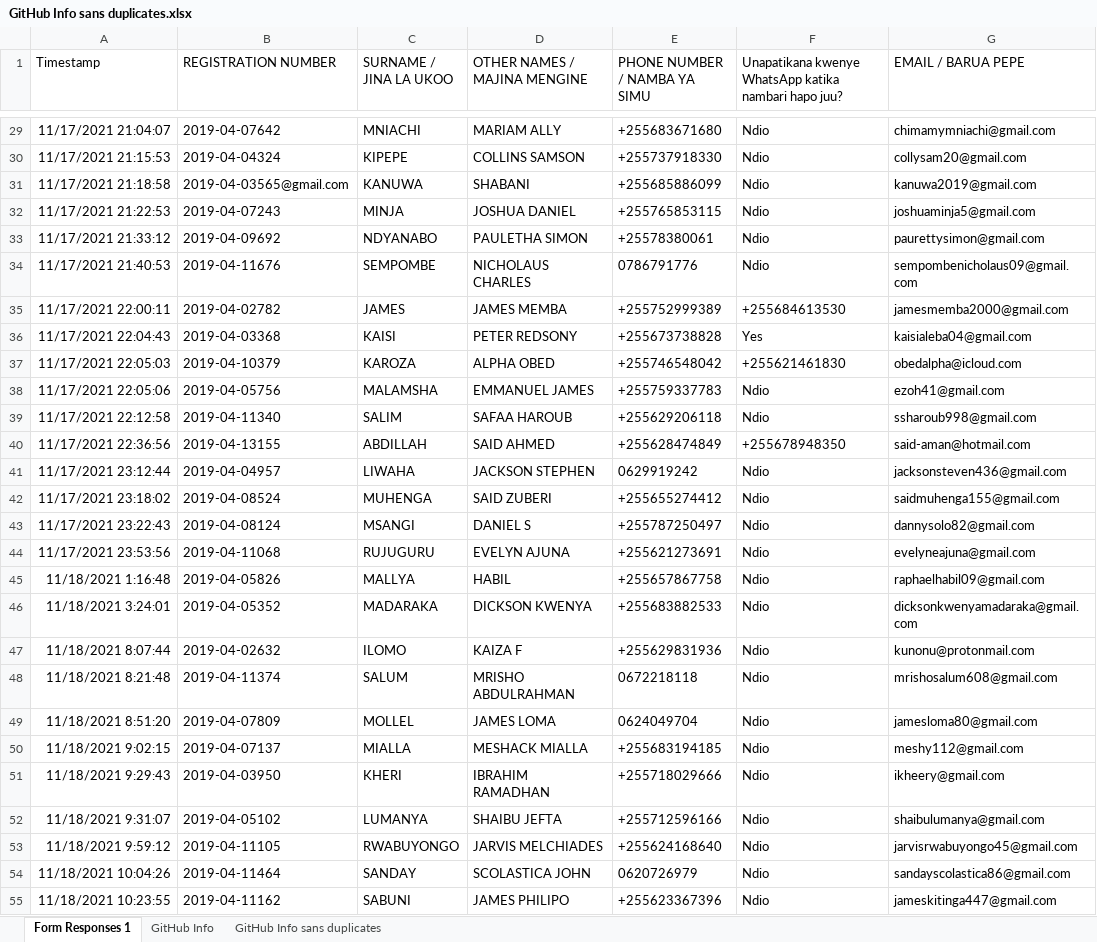
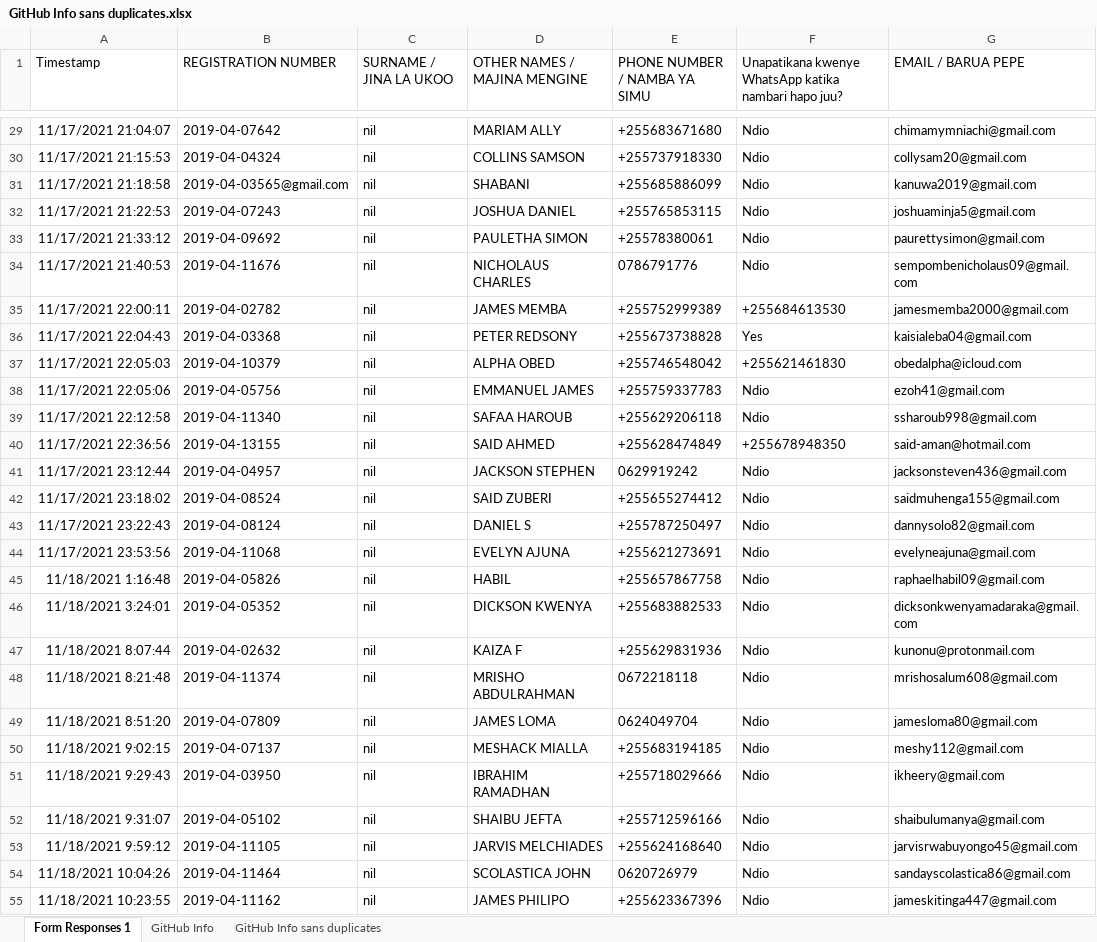
Before and after one commit to jlungo/staffcard, an Excel workbook: CS335/GitHub Info sans duplicates.xlsx, sheet Form Responses 1, drawn as a sheet; only a part is shown, gaps mark what is left out; values as stored, in another font and other column widths than the file's, no borders; the diff covers the shown part only; the diff names each change by its address in the sheet, - before the commit and + after, or states it on an @@ line.

Commit message:
removed all surnames

```diff
--- a/CS335/GitHub Info sans duplicates.xlsx (sheet Form Responses 1)
+++ b/CS335/GitHub Info sans duplicates.xlsx (sheet Form Responses 1)
-C29 (SURNAME / JINA LA UKOO): MNIACHI
+C29 (SURNAME / JINA LA UKOO): nil
-C30 (SURNAME / JINA LA UKOO): KIPEPE
+C30 (SURNAME / JINA LA UKOO): nil
-C31 (SURNAME / JINA LA UKOO): KANUWA
+C31 (SURNAME / JINA LA UKOO): nil
-C32 (SURNAME / JINA LA UKOO): MINJA
+C32 (SURNAME / JINA LA UKOO): nil
-C33 (SURNAME / JINA LA UKOO): NDYANABO
+C33 (SURNAME / JINA LA UKOO): nil
-C34 (SURNAME / JINA LA UKOO): SEMPOMBE
+C34 (SURNAME / JINA LA UKOO): nil
-C35 (SURNAME / JINA LA UKOO): JAMES
+C35 (SURNAME / JINA LA UKOO): nil
-C36 (SURNAME / JINA LA UKOO): KAISI
+C36 (SURNAME / JINA LA UKOO): nil
-C37 (SURNAME / JINA LA UKOO): KAROZA
+C37 (SURNAME / JINA LA UKOO): nil
-C38 (SURNAME / JINA LA UKOO): MALAMSHA
+C38 (SURNAME / JINA LA UKOO): nil
-C39 (SURNAME / JINA LA UKOO): SALIM
+C39 (SURNAME / JINA LA UKOO): nil
-C40 (SURNAME / JINA LA UKOO): ABDILLAH
+C40 (SURNAME / JINA LA UKOO): nil
-C41 (SURNAME / JINA LA UKOO): LIWAHA
+C41 (SURNAME / JINA LA UKOO): nil
-C42 (SURNAME / JINA LA UKOO): MUHENGA
+C42 (SURNAME / JINA LA UKOO): nil
-C43 (SURNAME / JINA LA UKOO): MSANGI
+C43 (SURNAME / JINA LA UKOO): nil
-C44 (SURNAME / JINA LA UKOO): RUJUGURU
+C44 (SURNAME / JINA LA UKOO): nil
-C45 (SURNAME / JINA LA UKOO): MALLYA
+C45 (SURNAME / JINA LA UKOO): nil
-C46 (SURNAME / JINA LA UKOO): MADARAKA
+C46 (SURNAME / JINA LA UKOO): nil
-C47 (SURNAME / JINA LA UKOO): ILOMO
+C47 (SURNAME / JINA LA UKOO): nil
-C48 (SURNAME / JINA LA UKOO): SALUM
+C48 (SURNAME / JINA LA UKOO): nil
-C49 (SURNAME / JINA LA UKOO): MOLLEL
+C49 (SURNAME / JINA LA UKOO): nil
-C50 (SURNAME / JINA LA UKOO): MIALLA
+C50 (SURNAME / JINA LA UKOO): nil
-C51 (SURNAME / JINA LA UKOO): KHERI
+C51 (SURNAME / JINA LA UKOO): nil
-C52 (SURNAME / JINA LA UKOO): LUMANYA
+C52 (SURNAME / JINA LA UKOO): nil
-C53 (SURNAME / JINA LA UKOO): RWABUYONGO
+C53 (SURNAME / JINA LA UKOO): nil
-C54 (SURNAME / JINA LA UKOO): SANDAY
+C54 (SURNAME / JINA LA UKOO): nil
-C55 (SURNAME / JINA LA UKOO): SABUNI
+C55 (SURNAME / JINA LA UKOO): nil
```
Also changed, not shown: 94 edited cells elsewhere in this sheet.
